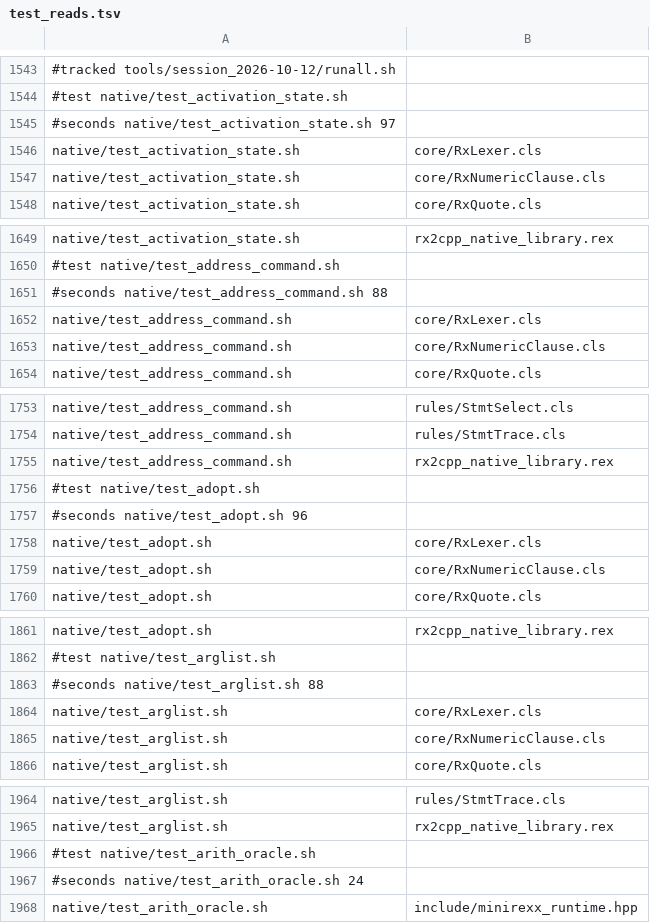
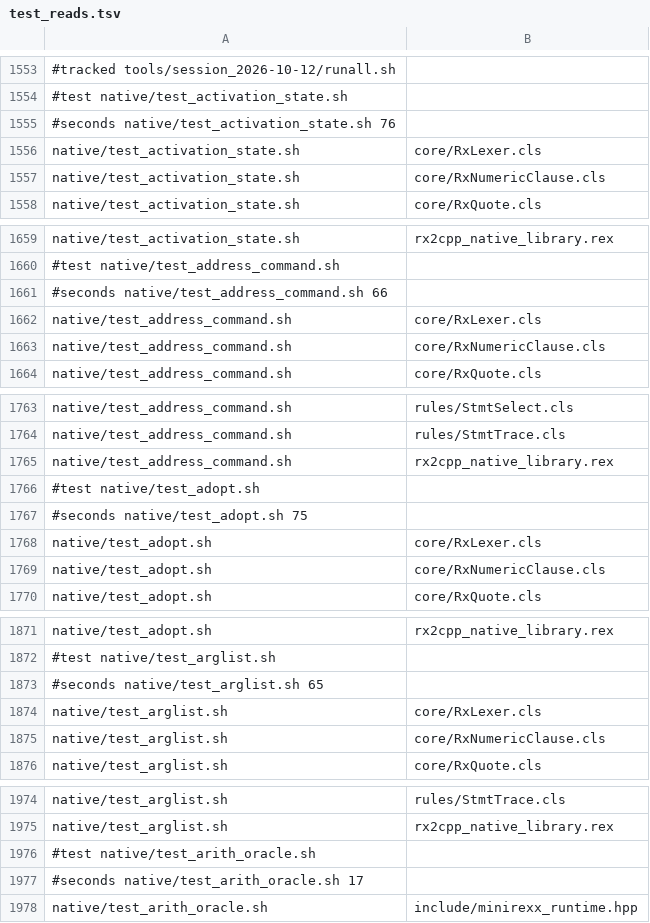
Before and after one commit to animatedads/oorexx, a TSV file: oorexx2cpp/ootest/test_reads.tsv, drawn as a sheet; only a part is shown, gaps mark what is left out; the diff covers the shown part only.

```diff
--- a/oorexx2cpp/ootest/test_reads.tsv
+++ b/oorexx2cpp/ootest/test_reads.tsv
@@ -1544,3 +1554,3 @@
 #test native/test_activation_state.sh
-#seconds native/test_activation_state.sh 97
+#seconds native/test_activation_state.sh 76
 native/test_activation_state.sh	core/RxLexer.cls
@@ -1650,3 +1660,3 @@ native/test_activation_state.sh	rx2cpp_native_library.rex
 #test native/test_address_command.sh
-#seconds native/test_address_command.sh 88
+#seconds native/test_address_command.sh 66
 native/test_address_command.sh	core/RxLexer.cls
@@ -1756,3 +1766,3 @@ native/test_address_command.sh	rx2cpp_native_library.rex
 #test native/test_adopt.sh
-#seconds native/test_adopt.sh 96
+#seconds native/test_adopt.sh 75
 native/test_adopt.sh	core/RxLexer.cls
@@ -1862,3 +1872,3 @@ native/test_adopt.sh	rx2cpp_native_library.rex
 #test native/test_arglist.sh
-#seconds native/test_arglist.sh 88
+#seconds native/test_arglist.sh 65
 native/test_arglist.sh	core/RxLexer.cls
@@ -1966,3 +1976,3 @@ native/test_arglist.sh	rx2cpp_native_library.rex
 #test native/test_arith_oracle.sh
-#seconds native/test_arith_oracle.sh 24
+#seconds native/test_arith_oracle.sh 17
 native/test_arith_oracle.sh	include/minirexx_runtime.hpp
```
Also changed, not shown: 10 added rows and 133 edited cells elsewhere in this file.
